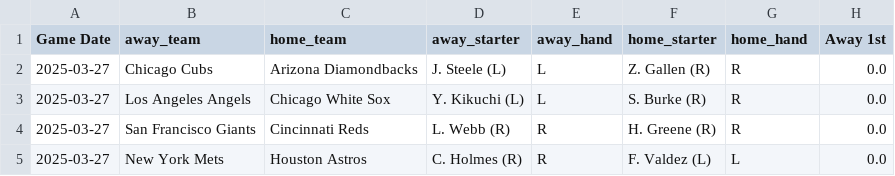
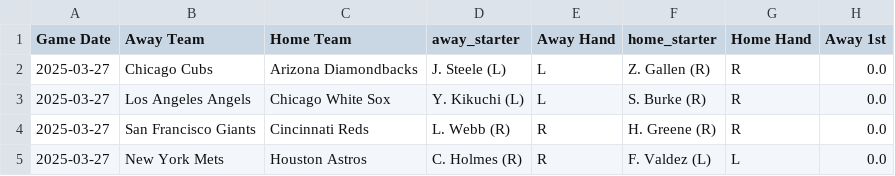
Before and after one commit to radgator13/scratchmodelv3-1, a CSV file: data/yrfi_predictions_pregame_with_odds.csv, drawn as a sheet; only a part is shown; the diff names each change by its address in the sheet, - before the commit and + after, or states it on an @@ line.

```diff
--- a/data/yrfi_predictions_pregame_with_odds.csv
+++ b/data/yrfi_predictions_pregame_with_odds.csv
-B1: away_team
+B1: Away Team
-C1: home_team
+C1: Home Team
-E1: away_hand
+E1: Away Hand
-G1: home_hand
+G1: Home Hand
```
Also changed, not shown: 2 other files.
